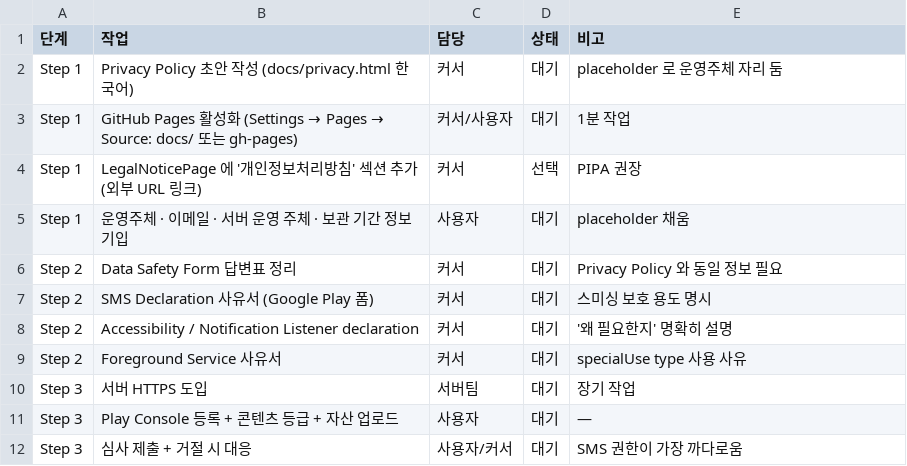
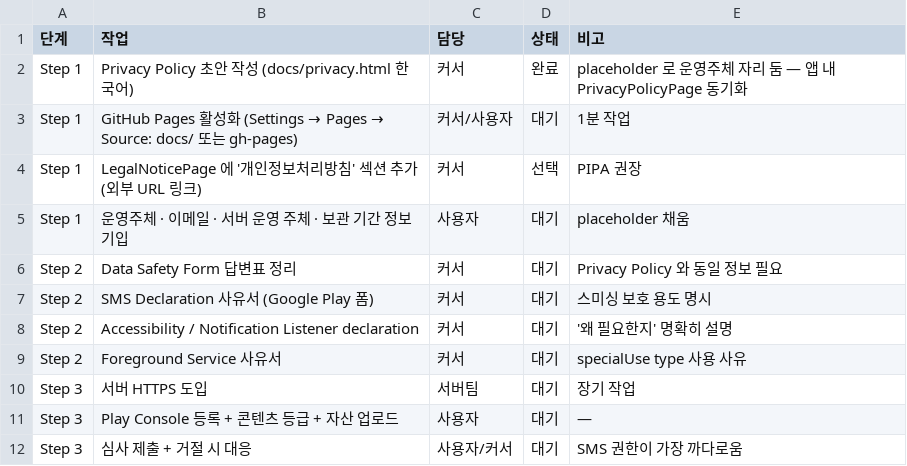
Before and after one commit to dhpj/smishing_guard, a CSV file: docs/play-store-checklist/05_action_steps.csv, drawn as a sheet.

```diff
--- a/docs/play-store-checklist/05_action_steps.csv
+++ b/docs/play-store-checklist/05_action_steps.csv
@@ -1,3 +1,3 @@
 단계,작업,담당,상태,비고
-Step 1,Privacy Policy 초안 작성 (docs/privacy.html 한국어),커서,대기,placeholder 로 운영주체 자리 둠
+Step 1,Privacy Policy 초안 작성 (docs/privacy.html 한국어),커서,완료,placeholder 로 운영주체 자리 둠 — 앱 내 PrivacyPolicyPage 동기화
 Step 1,GitHub Pages 활성화 (Settings → Pages → Source: docs/ 또는 gh-pages),커서/사용자,대기,1분 작업
```
Also changed, not shown: docs/play-store-checklist/03_play_console_checklist.csv, 18 other files.
